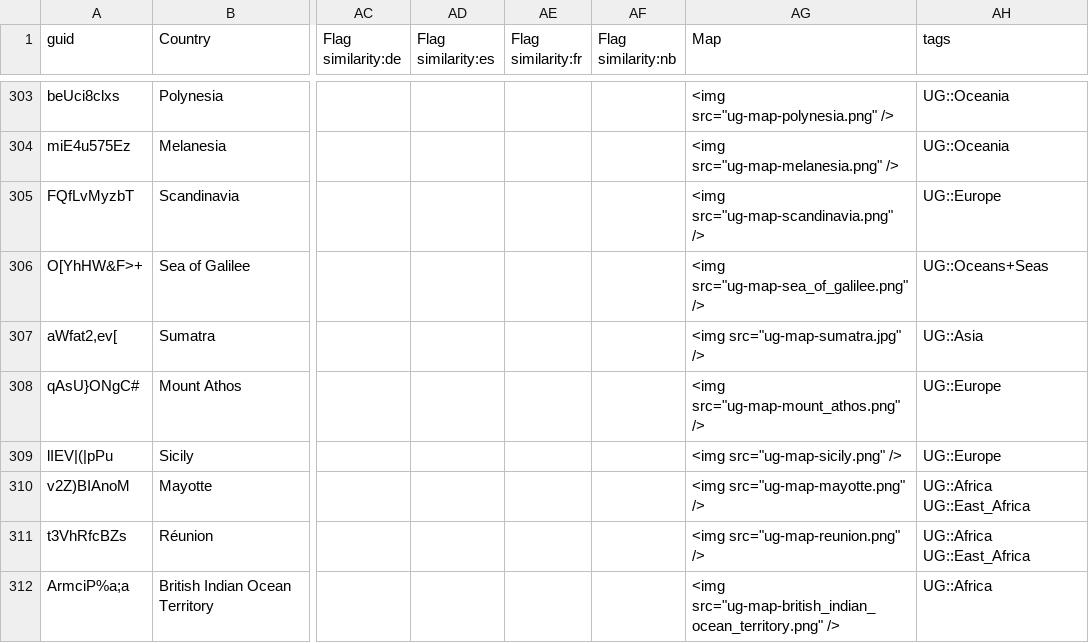
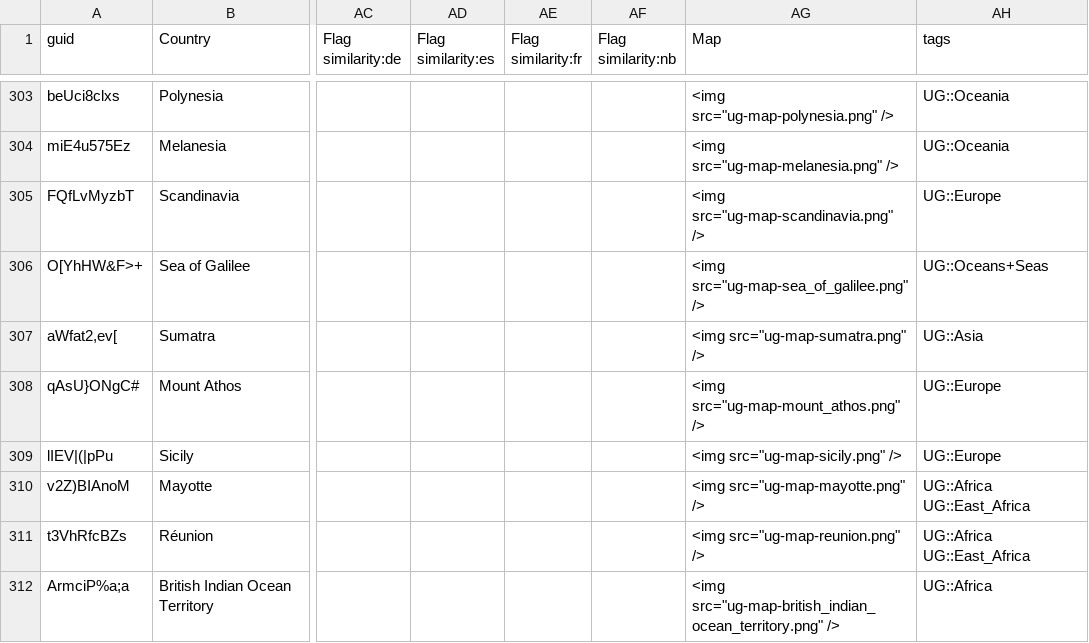
Before and after one commit to anki-geo/ultimate-geography, a CSV file: src/data.csv, drawn as a sheet; only a part is shown, gaps mark what is left out; the diff names each change by its address in the sheet, - before the commit and + after, or states it on an @@ line.

```diff
--- a/src/data.csv
+++ b/src/data.csv
-AG307 (Map): <img src="ug-map-sumatra.jpg" />
+AG307 (Map): <img src="ug-map-sumatra.png" />
```
Also changed, not shown: sources.csv, 3 other files.
